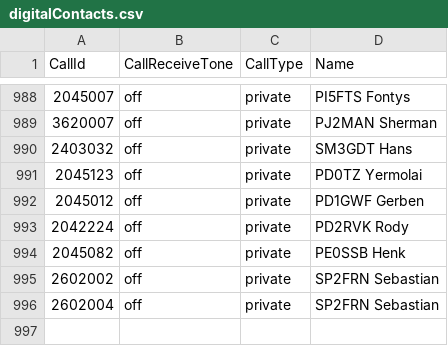
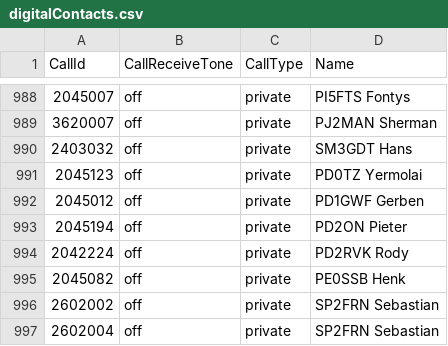
Before and after one commit to PA7FRN/md390_pa7frn, a CSV file: digitalContacts.csv, drawn as a sheet; only a part is shown, gaps mark what is left out.

Commit message:
feat: update contacts, add bat-file for generating general settings

```diff
--- a/digitalContacts.csv
+++ b/digitalContacts.csv
@@ -992,2 +992,3 @@ CallId;CallReceiveTone;CallType;Name
 2045012;off;private;PD1GWF Gerben
+2045194;off;private;PD2ON Pieter
 2042224;off;private;PD2RVK Rody
```
Also changed, not shown: generalSettings.csv, 1 other file.
